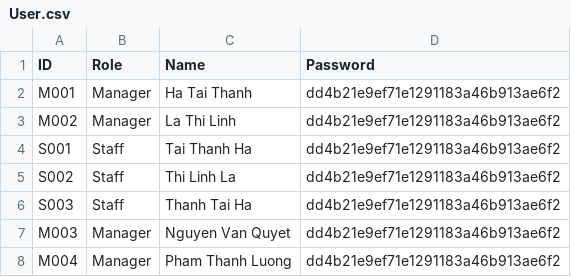
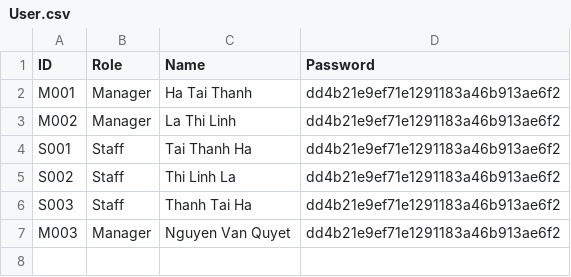
Before and after one commit to HTT5104/oop_n14_qlxnc, a CSV file: Quan_ly_Xuat_Nhap_canh/User.csv, drawn as a sheet; the diff names each change by its address in the sheet, - before the commit and + after, or states it on an @@ line.

```diff
--- a/Quan_ly_Xuat_Nhap_canh/User.csv
+++ b/Quan_ly_Xuat_Nhap_canh/User.csv
-row 8: M004 | Manager | Pham Thanh Luong | dd4b21e9ef71e1291183a46b913ae6f2
```
Also changed, not shown: Quan_ly_Xuat_Nhap_canh/record.csv, 7 other files.
